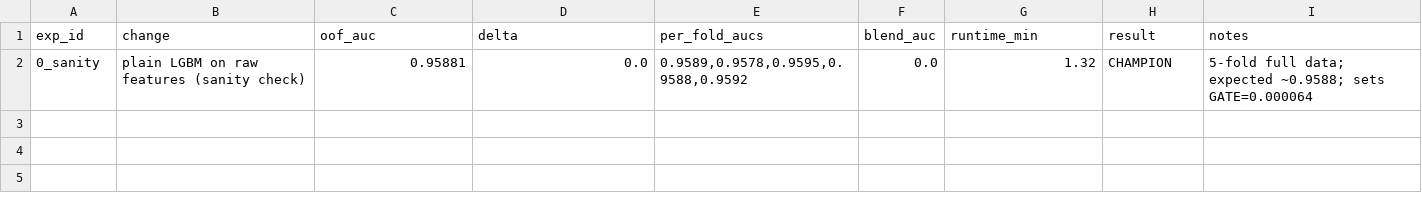
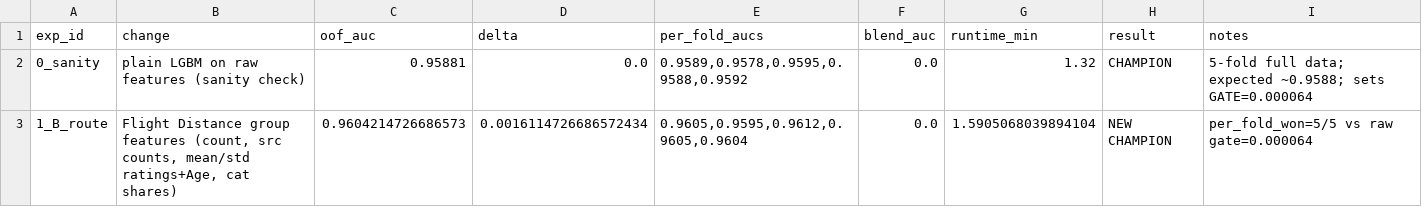
Before and after one commit to ALPHAMAN-0/Prediction_Airline_Satisfaction, a CSV file: experiments.csv, drawn as a sheet; the diff names each change by its address in the sheet, - before the commit and + after, or states it on an @@ line.

Commit message:
exp(B): route group features -> NEW CHAMPION 0.960421 (+0.001611)
Hypothesis: passengers on the same Flight Distance behave similarly.
Adding per-route aggregates (count, src counts, mean/std of 13 ratings
+ Age, per-route category shares) on train+test without labels.

Results (full 5-fold, OOF AUC):
  lgbm_raw (sanity)   0.958810  per-fold [0.959,0.958,0.960,0.959,0.959]
  lgbm_full (B)       0.960421  per-fold [0.961,0.960,0.961,0.961,0.960]
  delta               +0.001611  (>>GATE=0.000064)  all 5 folds won
  runtime             1.6 min on Apple Silicon CPU

Top features by gain: Online boarding (2.07M), Inflight wifi (0.59M),
Type of Travel, Class, Inflight entertainment. Route features support
but don't dominate.

Per-segment weakness: Type of Travel = Personal (AUC 0.83) is the
biggest gap, regardless of Class. Next: target encoding for the 4-way
key (Class, Type, Customer, Flight Distance).

TDD: T7 test for _route_aggregates (hand-made 9-row table, exact
means) PASS.

Co-Authored-By: puku-ai-2.8 <noreply@puku.sh>

```diff
--- a/experiments.csv
+++ b/experiments.csv
+row 3: 1_B_route | Flight Distance group features (count, src counts, mean/std ratings+Age, cat shares) | 0.9604214726686573 | 0.0016114726686572434 | 0.9605,0.9595,0.9612,0.9605,0.9604 | 0.0 | 1.5905068039894104 | NEW CHAMPION | per_fold_won=5/5 vs raw gate=0.000064
```
Also changed, not shown: 7 other files.
